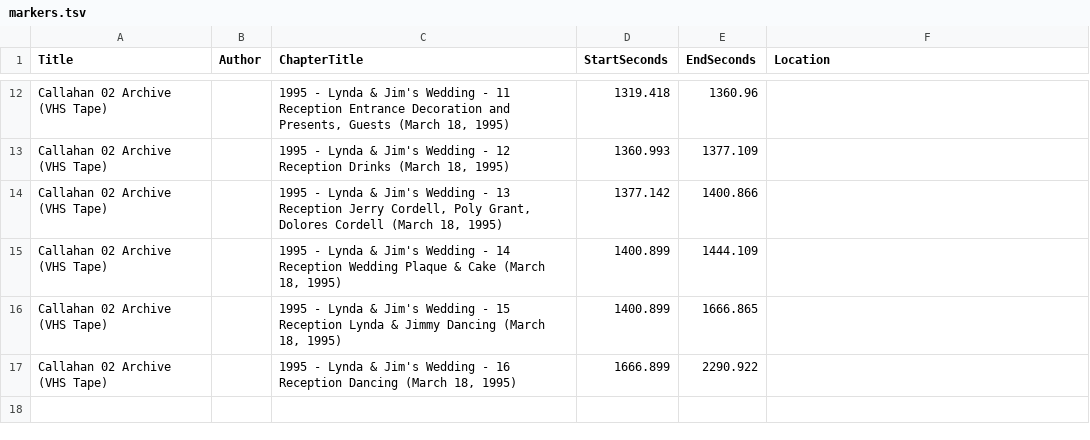
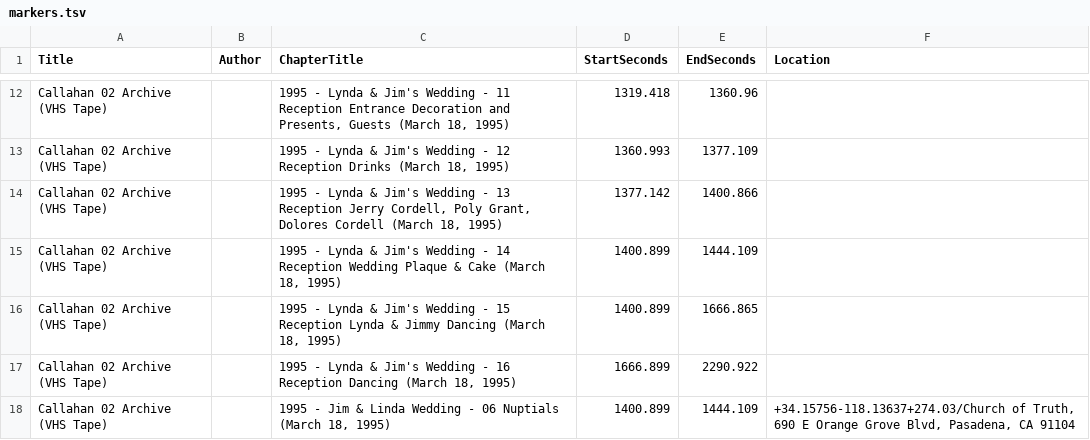
Before and after one commit to cove/imago, a TSV file: vhs/metadata/callahan_02_archive/markers.tsv, drawn as a sheet; only a part is shown, gaps mark what is left out; the diff names each change by its address in the sheet, - before the commit and + after, or states it on an @@ line.

```diff
--- a/vhs/metadata/callahan_02_archive/markers.tsv
+++ b/vhs/metadata/callahan_02_archive/markers.tsv
+row 18: Callahan 02 Archive (VHS Tape) |  | 1995 - Jim & Linda Wedding - 06 Nuptials (March 18, 1995) | 1400.899 | 1444.109 | +34.15756-118.13637+274.03/Church of Truth, 690 E Orange Grove Blvd, Pasadena, CA 91104
```
Also changed, not shown: vhs/metadata/callahan_02_archive/chapters.tsv, vhs/metadata/callahan_02_archive/subtitles.tsv, 12 other files.
